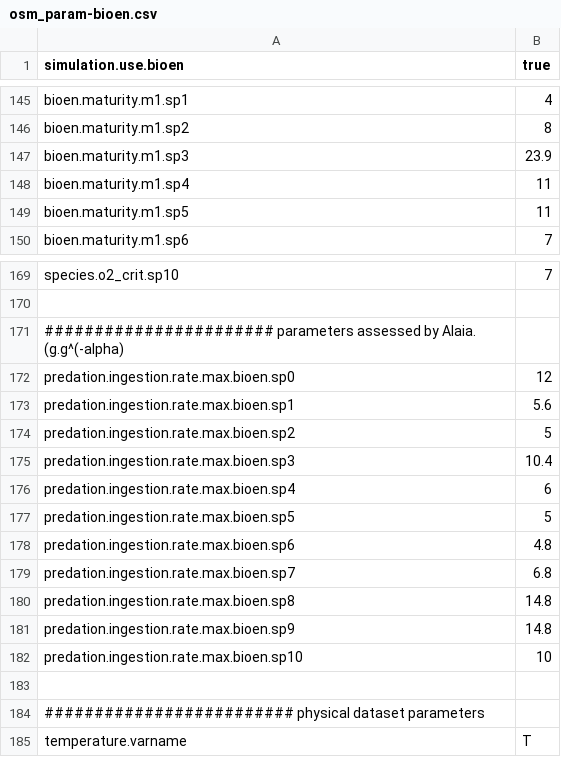
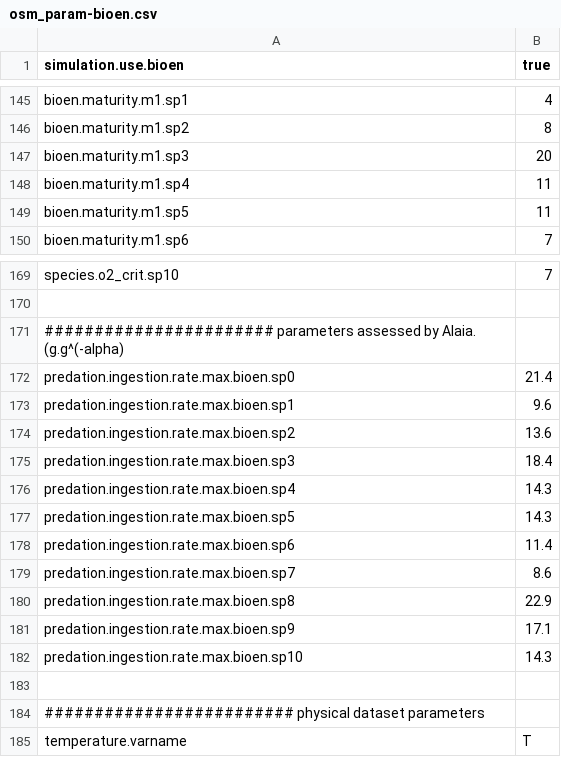
Before and after one commit to osmose-model/osmose, a CSV file: gog-bioen/osm_param-bioen.csv, drawn as a sheet; only a part is shown, gaps mark what is left out.

Commit message:
git-svn-id: https://subversion.renater.fr/authscm/barrier.n/svn/osmose/branches/alaia_bioen@1657 45b28200-7c74-4d1a-96bc-342942c5875a

```diff
--- a/gog-bioen/osm_param-bioen.csv
+++ b/gog-bioen/osm_param-bioen.csv
@@ -146,3 +146,3 @@ bioen.maturity.m1.sp1;4
 bioen.maturity.m1.sp2;8
-bioen.maturity.m1.sp3;23.9
+bioen.maturity.m1.sp3;20
 bioen.maturity.m1.sp4;11
@@ -171,13 +171,13 @@ species.o2_crit.sp10;7
 ####################### parameters assessed by Alaia. (g.g^(-alpha);
-predation.ingestion.rate.max.bioen.sp0;12
-predation.ingestion.rate.max.bioen.sp1;5.6
-predation.ingestion.rate.max.bioen.sp2;5
-predation.ingestion.rate.max.bioen.sp3;10.4
-predation.ingestion.rate.max.bioen.sp4;6
-predation.ingestion.rate.max.bioen.sp5;5
-predation.ingestion.rate.max.bioen.sp6;4.8
-predation.ingestion.rate.max.bioen.sp7;6.8
-predation.ingestion.rate.max.bioen.sp8;14.8
-predation.ingestion.rate.max.bioen.sp9;14.8
-predation.ingestion.rate.max.bioen.sp10;10
+predation.ingestion.rate.max.bioen.sp0;21.4
+predation.ingestion.rate.max.bioen.sp1;9.6
+predation.ingestion.rate.max.bioen.sp2;13.6
+predation.ingestion.rate.max.bioen.sp3;18.4
+predation.ingestion.rate.max.bioen.sp4;14.3
+predation.ingestion.rate.max.bioen.sp5;14.3
+predation.ingestion.rate.max.bioen.sp6;11.4
+predation.ingestion.rate.max.bioen.sp7;8.6
+predation.ingestion.rate.max.bioen.sp8;22.9
+predation.ingestion.rate.max.bioen.sp9;17.1
+predation.ingestion.rate.max.bioen.sp10;14.3
 ;
```
Also changed, not shown: 1 other file.
